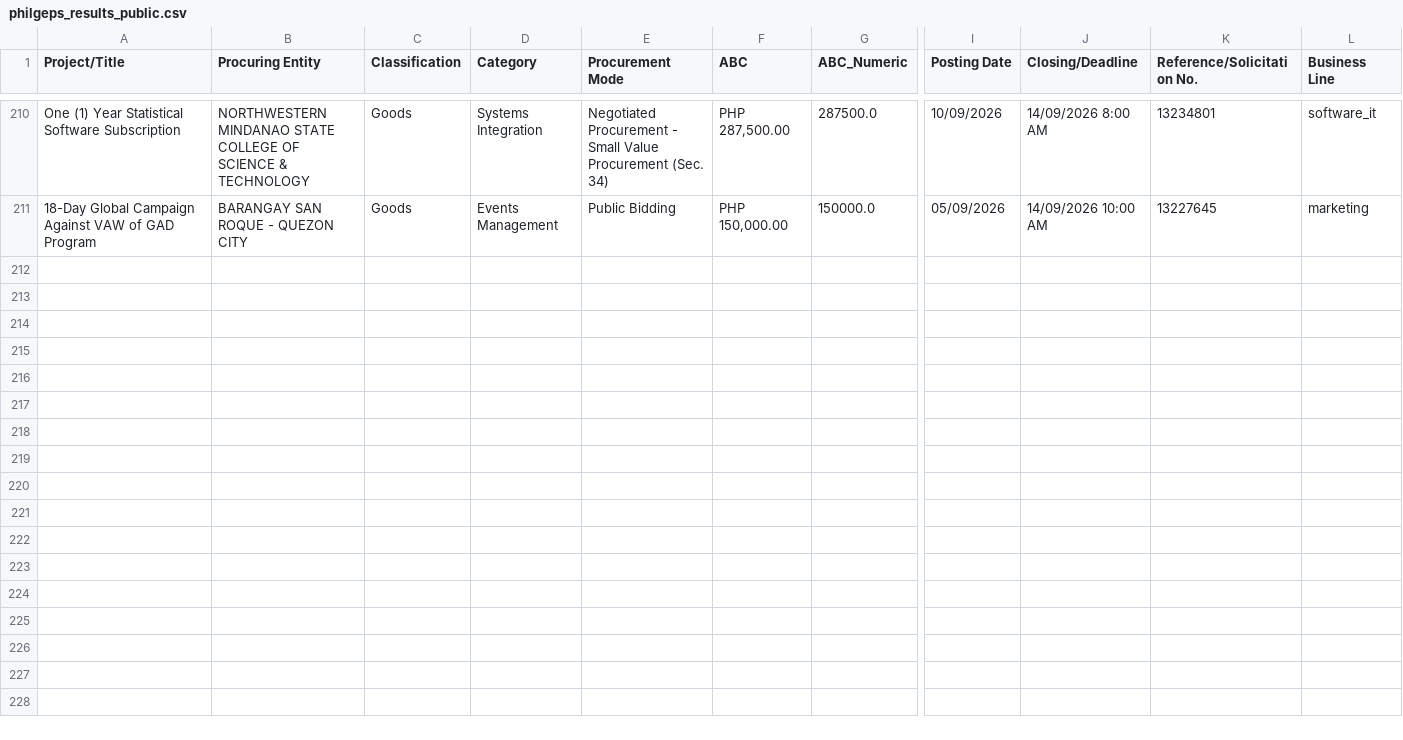
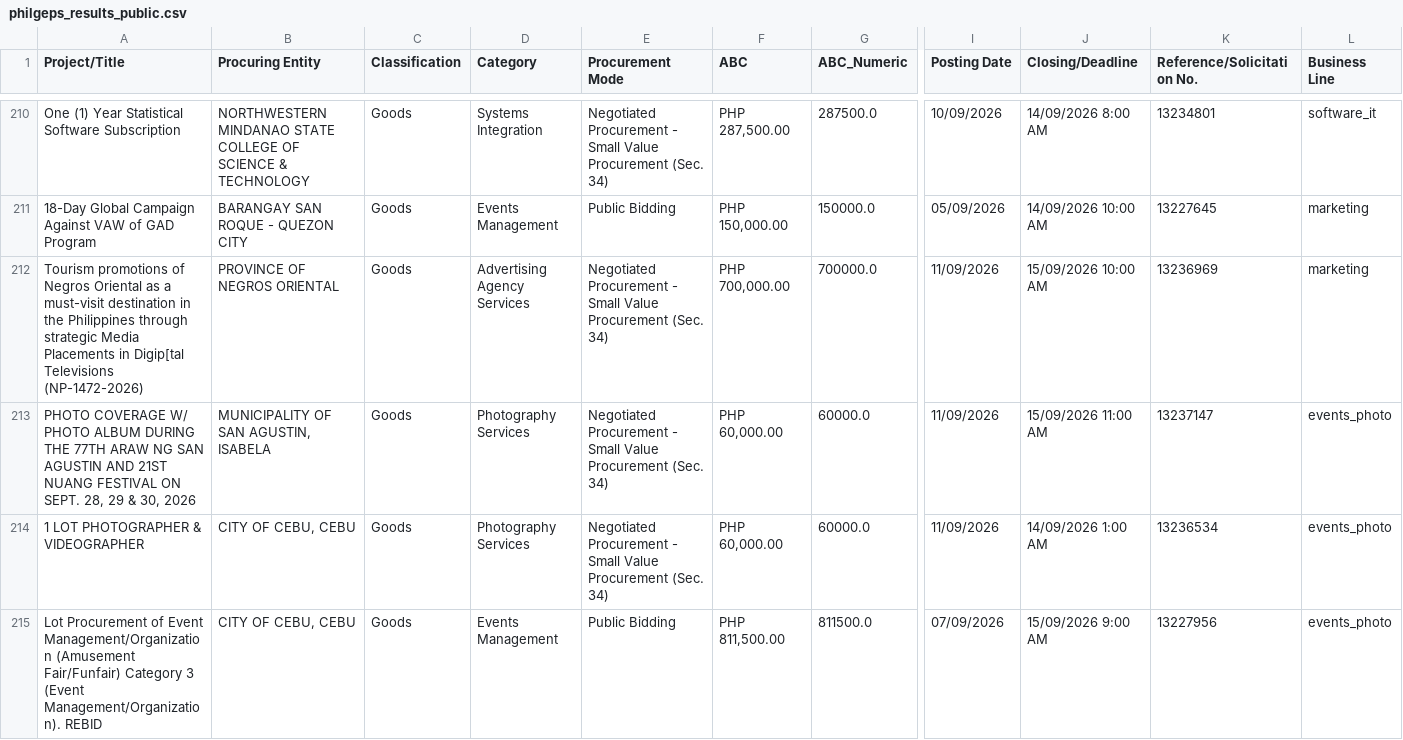
Before and after one commit to chloebellee/philgeps-scraper, a CSV file: philgeps_results_public.csv, drawn as a sheet; only a part is shown, gaps mark what is left out; rows hold the shown columns only; the diff names each change by its address in the sheet, - before the commit and + after, or states it on an @@ line.

```diff
--- a/philgeps_results_public.csv
+++ b/philgeps_results_public.csv
+row 212: Tourism promotions of Negros Oriental as a must-visit destination in the Philippines through strategic Media Placements in Digip[tal Televisions (NP-1472-2026) | PROVINCE OF NEGROS ORIENTAL | Goods | Advertising Agency Services | Negotiated Procurement - Small Value Procurement (Sec. 34) | PHP 700,000.00 | 700000.0 | 11/09/2026 | 15/09/2026 10:00 AM | 13236969 | marketing
+row 213: PHOTO COVERAGE W/ PHOTO ALBUM DURING THE 77TH ARAW NG SAN AGUSTIN AND 21ST NUANG FESTIVAL ON SEPT. 28, 29 & 30, 2026 | MUNICIPALITY OF SAN AGUSTIN, ISABELA | Goods | Photography Services | Negotiated Procurement - Small Value Procurement (Sec. 34) | PHP 60,000.00 | 60000.0 | 11/09/2026 | 15/09/2026 11:00 AM | 13237147 | events_photo
+row 214: 1 LOT PHOTOGRAPHER & VIDEOGRAPHER | CITY OF CEBU, CEBU | Goods | Photography Services | Negotiated Procurement - Small Value Procurement (Sec. 34) | PHP 60,000.00 | 60000.0 | 11/09/2026 | 14/09/2026 1:00 AM | 13236534 | events_photo
+row 215: Lot Procurement of Event Management/Organization (Amusement Fair/Funfair) Category 3 (Event Management/Organization). REBID | CITY OF CEBU, CEBU | Goods | Events Management | Public Bidding | PHP 811,500.00 | 811500.0 | 07/09/2026 | 15/09/2026 9:00 AM | 13227956 | events_photo
```
